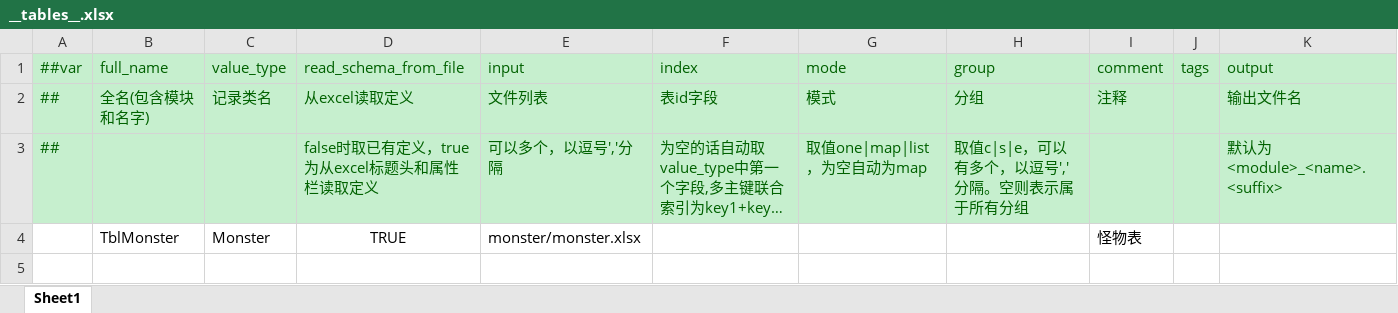
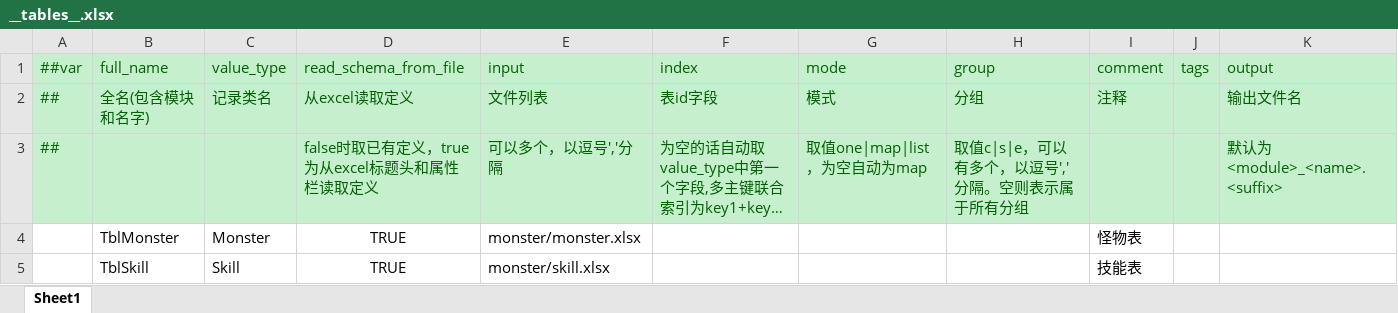
Before and after one commit to Alastorwu/MonsterKingdom, an Excel workbook: Luban/DataTables/Datas/__tables__.xlsx, sheet Sheet1, drawn as a sheet; long unchanged cells end in …; values as stored, in another font and other column widths than the file's, no borders; the diff names each change by its address in the sheet, - before the commit and + after, or states it on an @@ line.

```diff
--- a/Luban/DataTables/Datas/__tables__.xlsx (sheet Sheet1)
+++ b/Luban/DataTables/Datas/__tables__.xlsx (sheet Sheet1)
+row 5:  | TblSkill | Skill | TRUE | monster/skill.xlsx |  |  |  | 技能表
```
Also changed, not shown: Luban/DataTables/Datas/__enums__.xlsx, 13 other files.
